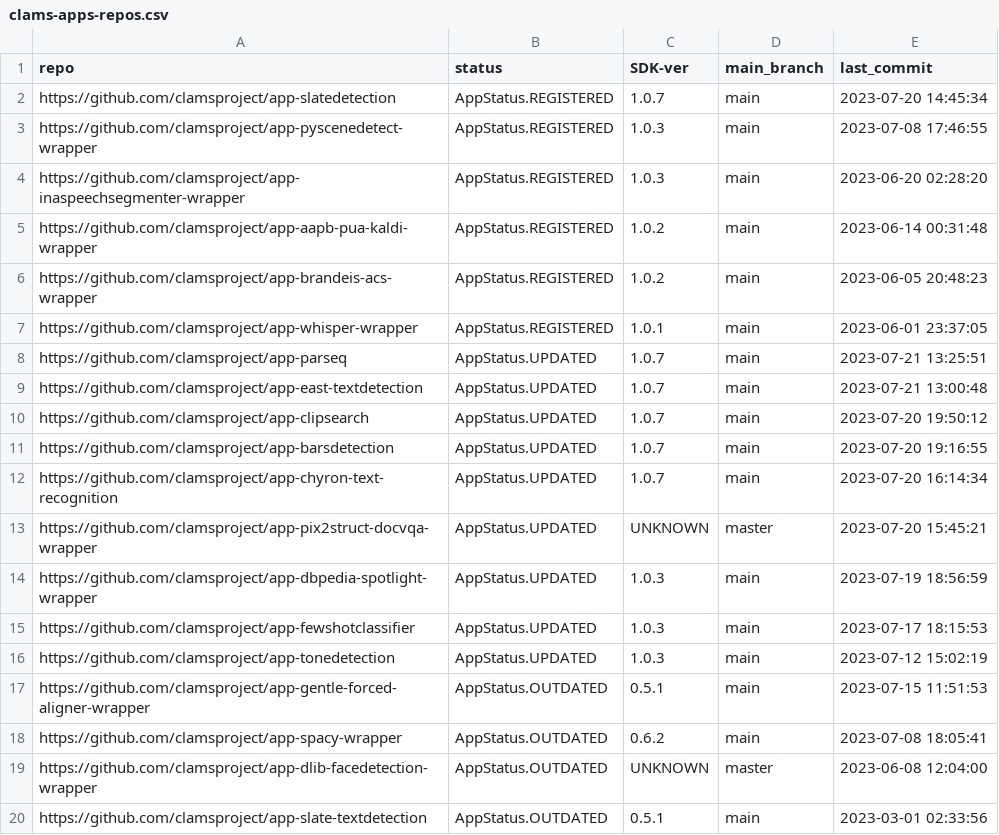
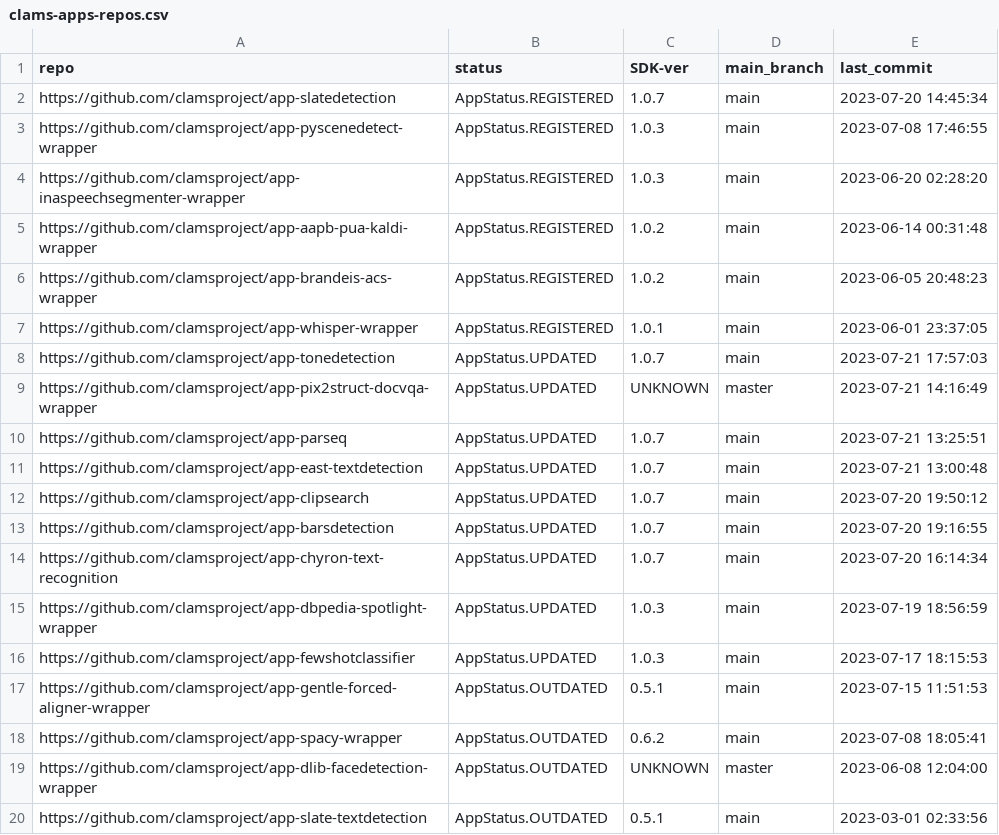
Before and after one commit to clamsproject/apps, a CSV file: clams-apps-repos.csv, drawn as a sheet; only a part is shown.

Commit message:
updating app development dashboard file

```diff
--- a/clams-apps-repos.csv
+++ b/clams-apps-repos.csv
@@ -7,2 +7,4 @@ https://github.com/clamsproject/app-brandeis-acs-wrapper,AppStatus.REGISTERED,1.
 https://github.com/clamsproject/app-whisper-wrapper,AppStatus.REGISTERED,1.0.1,main,2023-06-01 23:37:05
+https://github.com/clamsproject/app-tonedetection,AppStatus.UPDATED,1.0.7,main,2023-07-21 17:57:03
+https://github.com/clamsproject/app-pix2struct-docvqa-wrapper,AppStatus.UPDATED,UNKNOWN,master,2023-07-21 14:16:49
 https://github.com/clamsproject/app-parseq,AppStatus.UPDATED,1.0.7,main,2023-07-21 13:25:51
@@ -12,6 +14,4 @@ https://github.com/clamsproject/app-barsdetection,AppStatus.UPDATED,1.0.7,main,2
 https://github.com/clamsproject/app-chyron-text-recognition,AppStatus.UPDATED,1.0.7,main,2023-07-20 16:14:34
-https://github.com/clamsproject/app-pix2struct-docvqa-wrapper,AppStatus.UPDATED,UNKNOWN,master,2023-07-20 15:45:21
 https://github.com/clamsproject/app-dbpedia-spotlight-wrapper,AppStatus.UPDATED,1.0.3,main,2023-07-19 18:56:59
 https://github.com/clamsproject/app-fewshotclassifier,AppStatus.UPDATED,1.0.3,main,2023-07-17 18:15:53
-https://github.com/clamsproject/app-tonedetection,AppStatus.UPDATED,1.0.3,main,2023-07-12 15:02:19
 https://github.com/clamsproject/app-gentle-forced-aligner-wrapper,AppStatus.OUTDATED,0.5.1,main,2023-07-15 11:51:53
```
